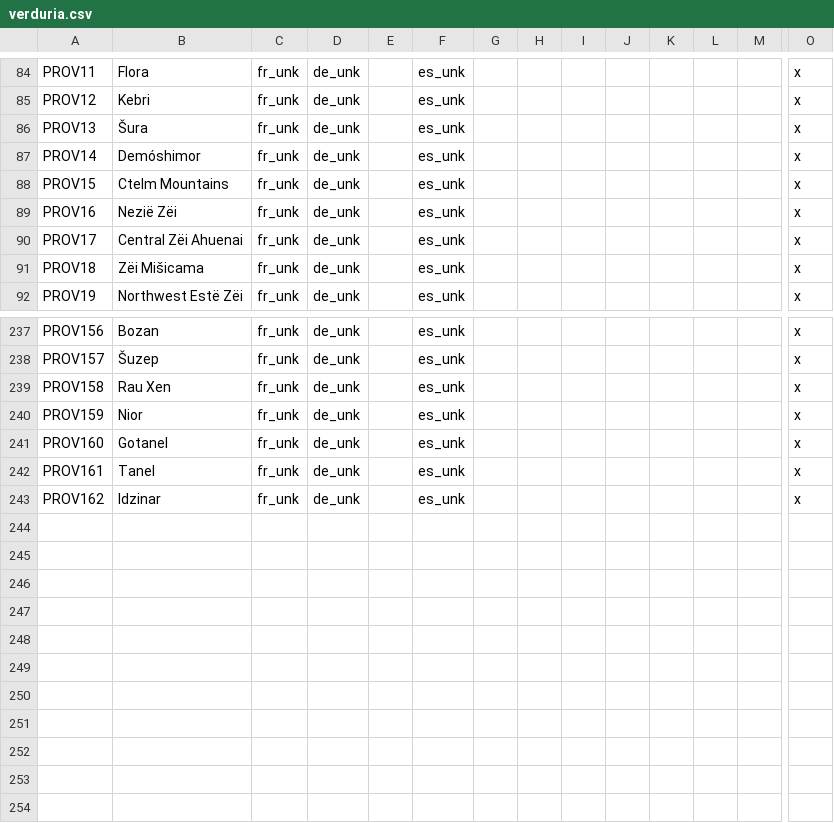
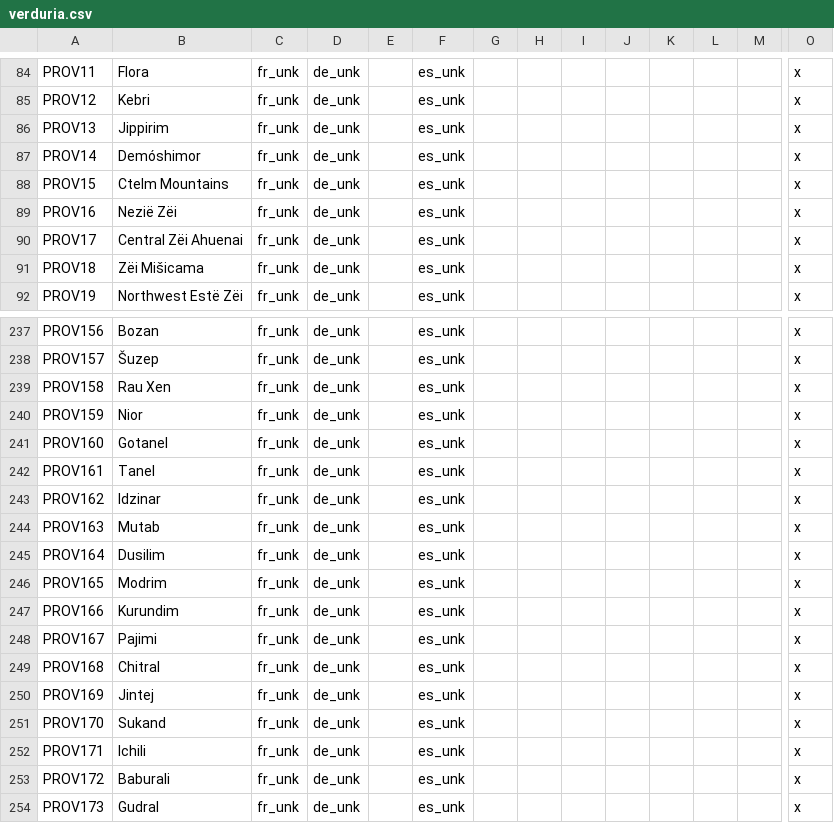
Before and after one commit to Mocha2007/mocha_verduria, a CSV file: localisation/verduria.csv, drawn as a sheet; only a part is shown, gaps mark what is left out; rows hold the shown columns only; the diff names each change by its address in the sheet, - before the commit and + after, or states it on an @@ line.

```diff
--- a/localisation/verduria.csv
+++ b/localisation/verduria.csv
-B86: Šura
+B86: Jippirim
+row 244: PROV163 | Mutab | fr_unk | de_unk |  | es_unk |  |  |  |  |  |  |  | x
+row 245: PROV164 | Dusilim | fr_unk | de_unk |  | es_unk |  |  |  |  |  |  |  | x
+row 246: PROV165 | Modrim | fr_unk | de_unk |  | es_unk |  |  |  |  |  |  |  | x
+row 247: PROV166 | Kurundim | fr_unk | de_unk |  | es_unk |  |  |  |  |  |  |  | x
+row 248: PROV167 | Pajimi | fr_unk | de_unk |  | es_unk |  |  |  |  |  |  |  | x
+row 249: PROV168 | Chitral | fr_unk | de_unk |  | es_unk |  |  |  |  |  |  |  | x
+row 250: PROV169 | Jintej | fr_unk | de_unk |  | es_unk |  |  |  |  |  |  |  | x
+row 251: PROV170 | Sukand | fr_unk | de_unk |  | es_unk |  |  |  |  |  |  |  | x
+row 252: PROV171 | Ichili | fr_unk | de_unk |  | es_unk |  |  |  |  |  |  |  | x
+row 253: PROV172 | Baburali | fr_unk | de_unk |  | es_unk |  |  |  |  |  |  |  | x
+row 254: PROV173 | Gudral | fr_unk | de_unk |  | es_unk |  |  |  |  |  |  |  | x
```
Also changed, not shown: map/definition.csv, 19 other files.
